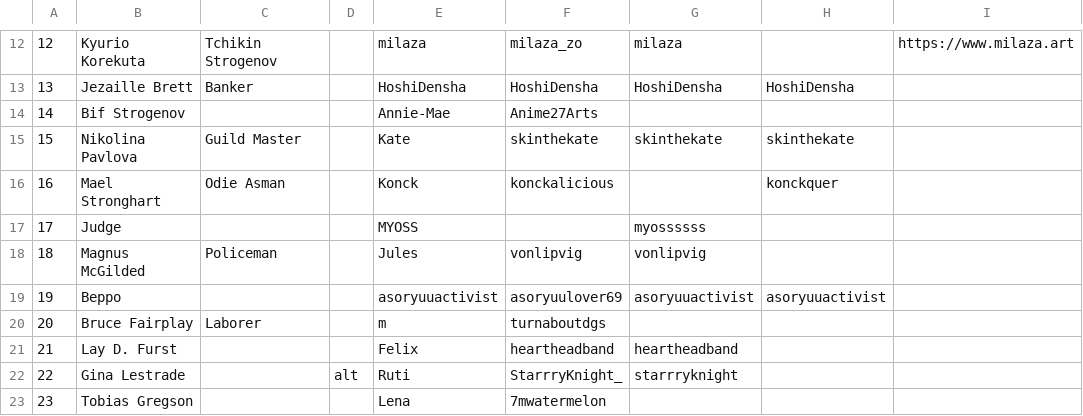
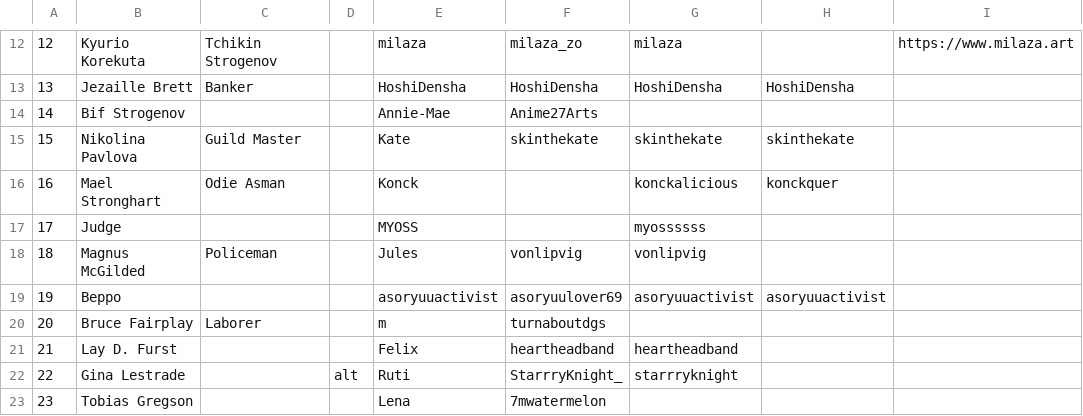
Before and after one commit to milazazo/tgaa, a CSV file: data.csv, drawn as a sheet; only a part is shown, gaps mark what is left out; the diff names each change by its address in the sheet, - before the commit and + after, or states it on an @@ line.

Commit message:
fixed link

```diff
--- a/data.csv
+++ b/data.csv
-F16: konckalicious
+F16: (empty)
-G16: (empty)
+G16: konckalicious
```
